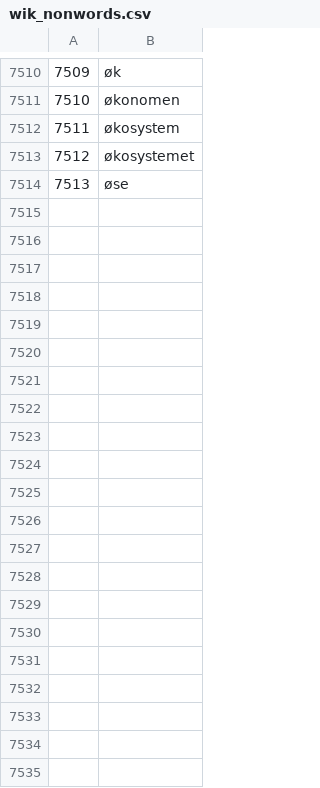
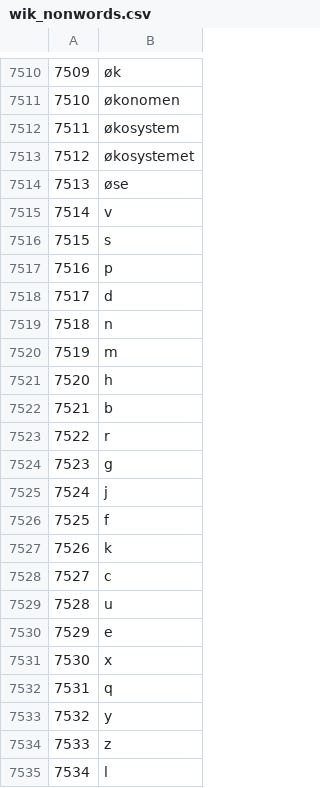
Before and after one commit to MrLongbottom/P9-Kode, a CSV file: NLP/wik_nonwords.csv, drawn as a sheet; only a part is shown, gaps mark what is left out; the diff names each change by its address in the sheet, - before the commit and + after, or states it on an @@ line.

```diff
--- a/NLP/wik_nonwords.csv
+++ b/NLP/wik_nonwords.csv
+row 7515: 7514 | v
+row 7516: 7515 | s
+row 7517: 7516 | p
+row 7518: 7517 | d
+row 7519: 7518 | n
+row 7520: 7519 | m
+row 7521: 7520 | h
+row 7522: 7521 | b
+row 7523: 7522 | r
+row 7524: 7523 | g
+row 7525: 7524 | j
+row 7526: 7525 | f
+row 7527: 7526 | k
+row 7528: 7527 | c
+row 7529: 7528 | u
+row 7530: 7529 | e
+row 7531: 7530 | x
+row 7532: 7531 | q
+row 7533: 7532 | y
+row 7534: 7533 | z
+row 7535: 7534 | l
```
Also changed, not shown: NLP/wik_words.csv, 5 other files.
